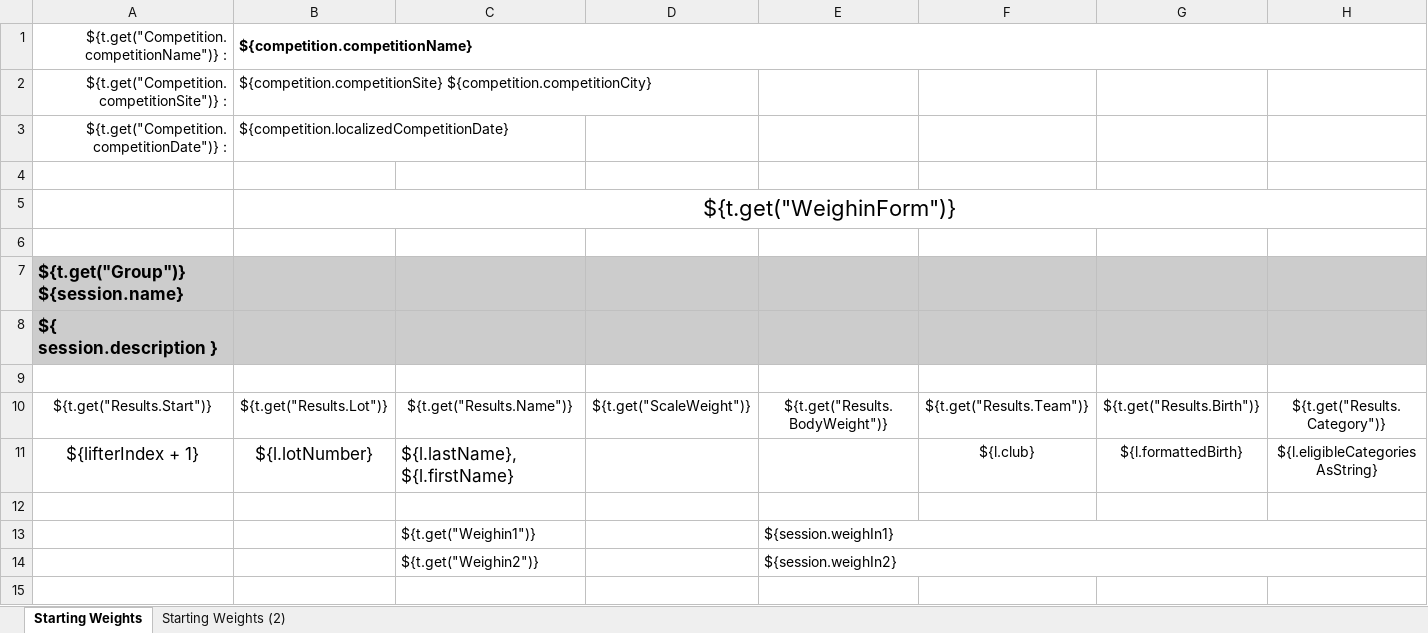
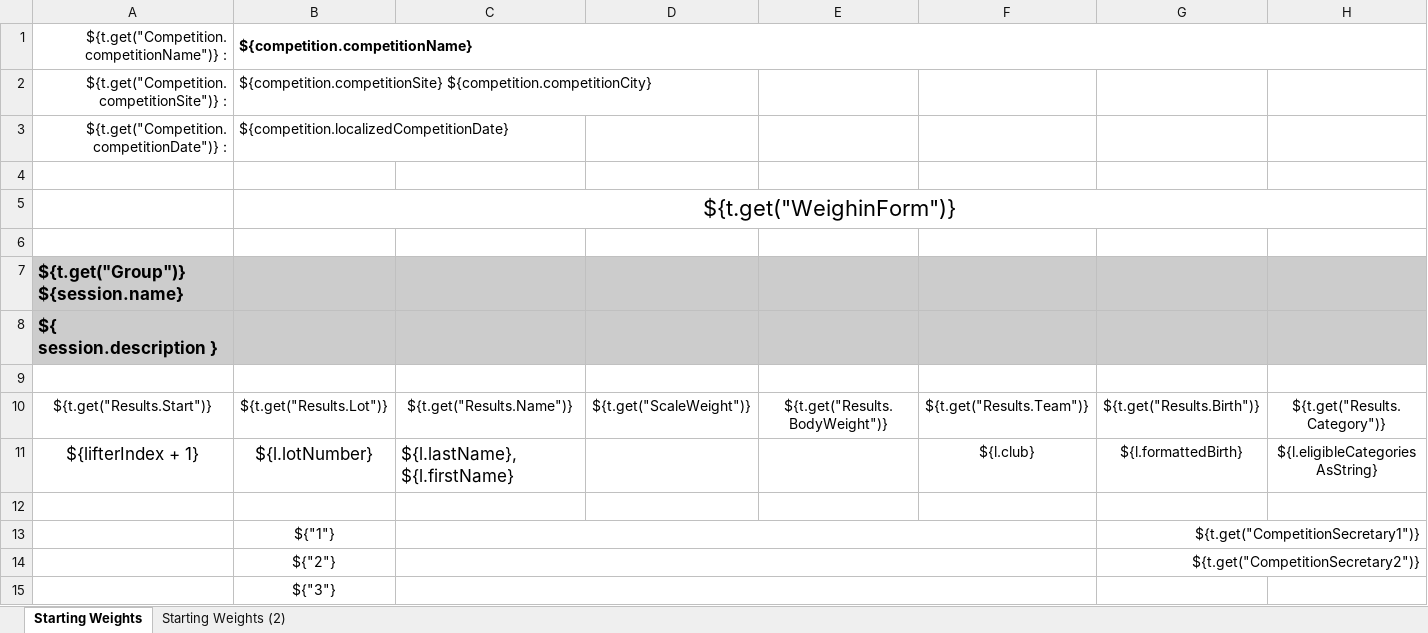
Before and after one commit to jflamy/owlcms4, an Excel workbook: owlcms/src/main/resources/templates/weighin/_WeighInForm_x2_Horizontal-A4.xlsx, sheet Starting Weights, drawn as a sheet; only a part is shown; values as stored, in another font and other column widths than the file's, no borders; removed rows and columns are numbered as before the commit, all else as after; rows hold the shown columns only; the diff names each change by its address in the sheet, - before the commit and + after, or states it on an @@ line.

```diff
--- a/owlcms/src/main/resources/templates/weighin/_WeighInForm_x2_Horizontal-A4.xlsx (sheet Starting Weights)
+++ b/owlcms/src/main/resources/templates/weighin/_WeighInForm_x2_Horizontal-A4.xlsx (sheet Starting Weights)
-row 13:  |  | ${t.get("Weighin1")} |  | ${session.weighIn1}
-row 14:  |  | ${t.get("Weighin2")} |  | ${session.weighIn2}
+row 13:  | ${"1"} |  |  |  |  | ${t.get("CompetitionSecretary1")}
+row 14:  | ${"2"} |  |  |  |  | ${t.get("CompetitionSecretary2")}
+row 15:  | ${"3"}
```
Also changed, not shown: sheet Starting Weights (2), owlcms/src/main/resources/templates/weighin/WeighInForm-LETTER.xlsx, owlcms/src/main/resources/templates/weighin/WeighInForm_Horizontal-A4.xlsx, 7 other files.
